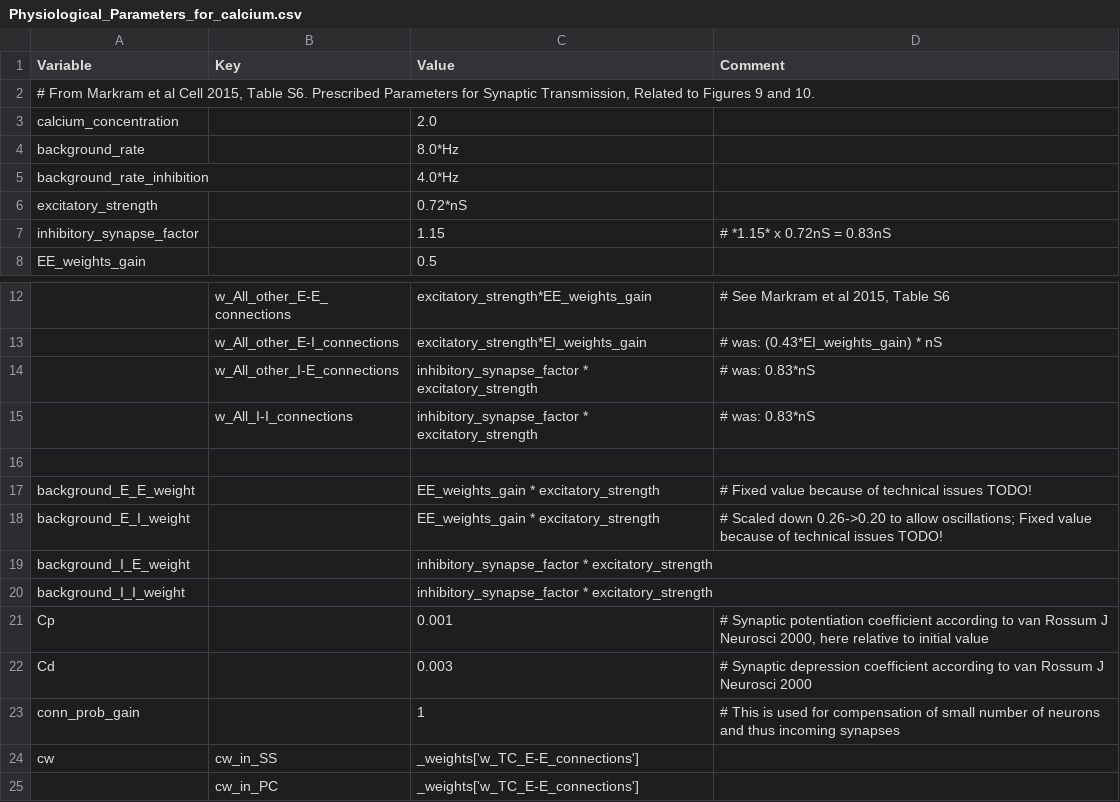
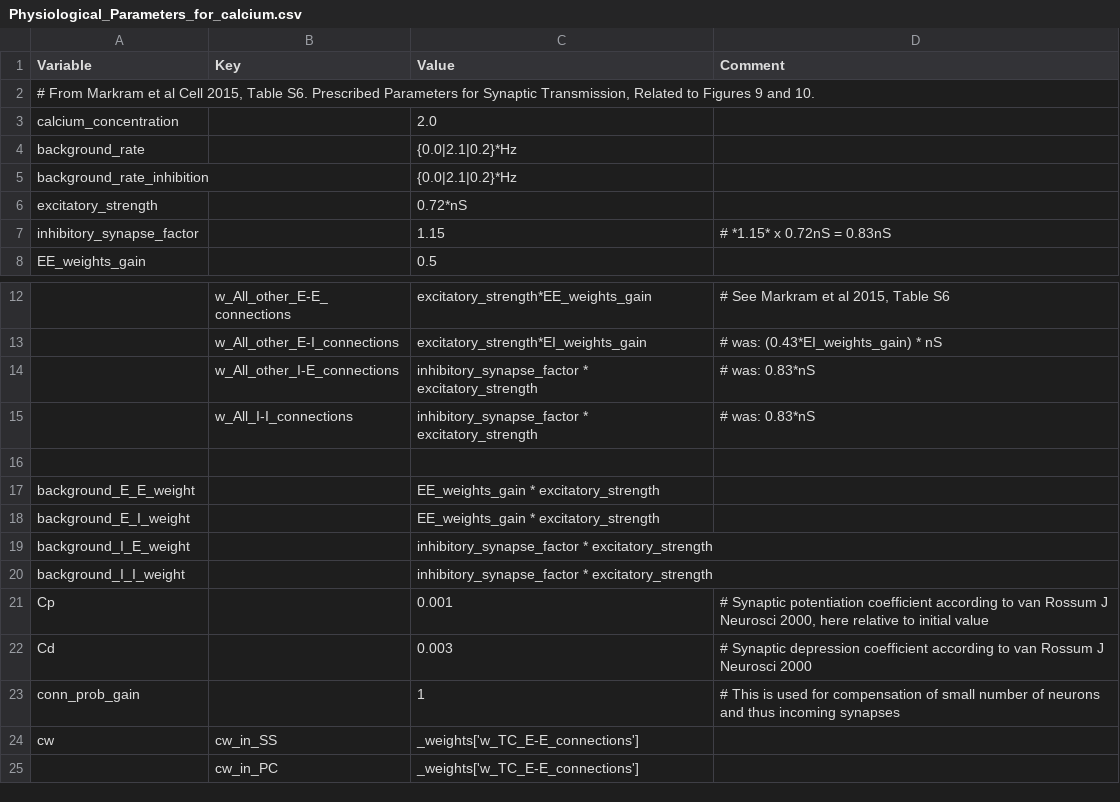
Before and after one commit to VisualNeuroscience-UH/CxSystem, a CSV file: config_files/Physiological_Parameters_for_calcium.csv, drawn as a sheet; only a part is shown, gaps mark what is left out; the diff names each change by its address in the sheet, - before the commit and + after, or states it on an @@ line.

```diff
--- a/config_files/Physiological_Parameters_for_calcium.csv
+++ b/config_files/Physiological_Parameters_for_calcium.csv
-C4 (Value): 8.0*Hz
+C4 (Value): {0.0|2.1|0.2}*Hz
-C5 (Value): 4.0*Hz
+C5 (Value): {0.0|2.1|0.2}*Hz
-D17 (Comment): # Fixed value because of technical issues TODO!
+D17 (Comment): (empty)
-D18 (Comment): # Scaled down 0.26->0.20 to allow oscillations; Fixed value because of technical issues TODO!
+D18 (Comment): (empty)
```
Also changed, not shown: config_files/calcium_config_file.csv, 1 other file.
